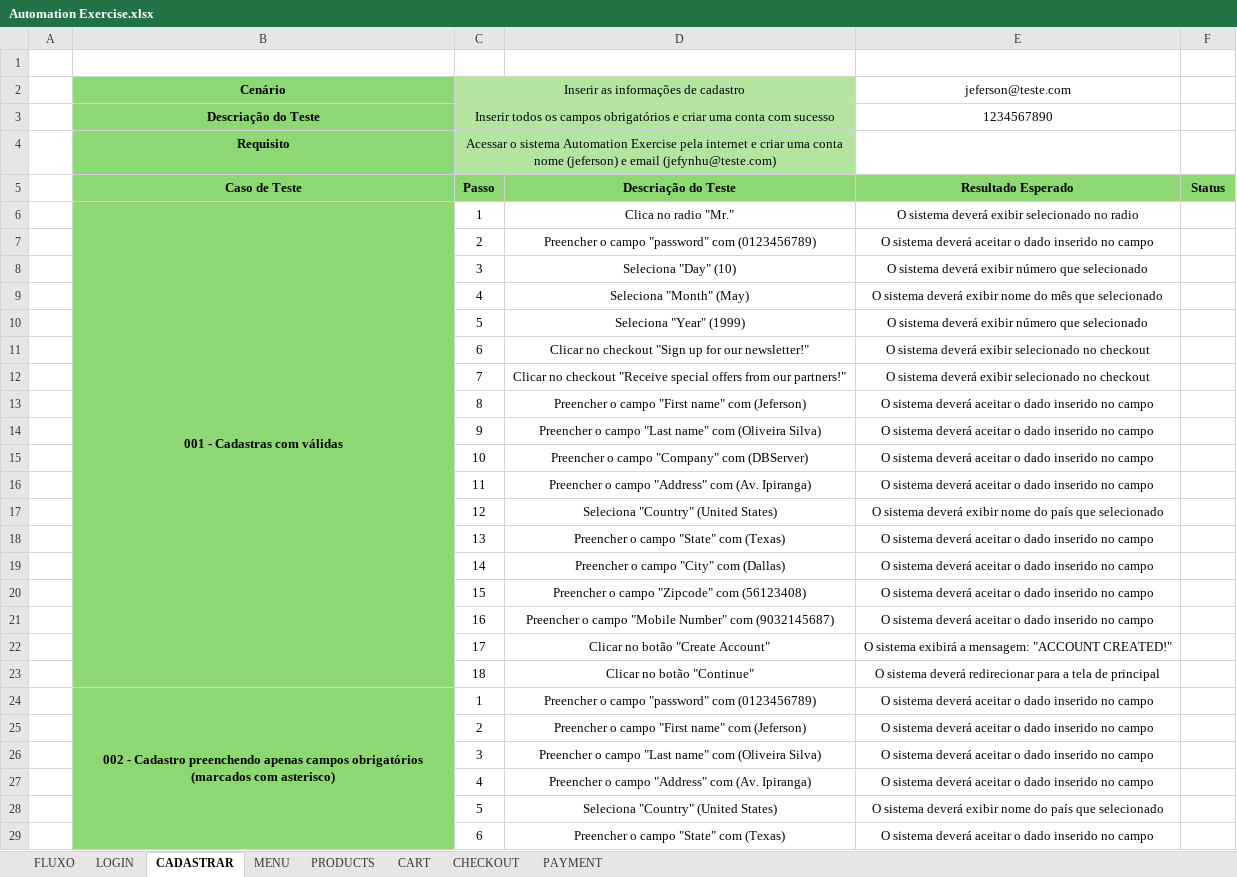
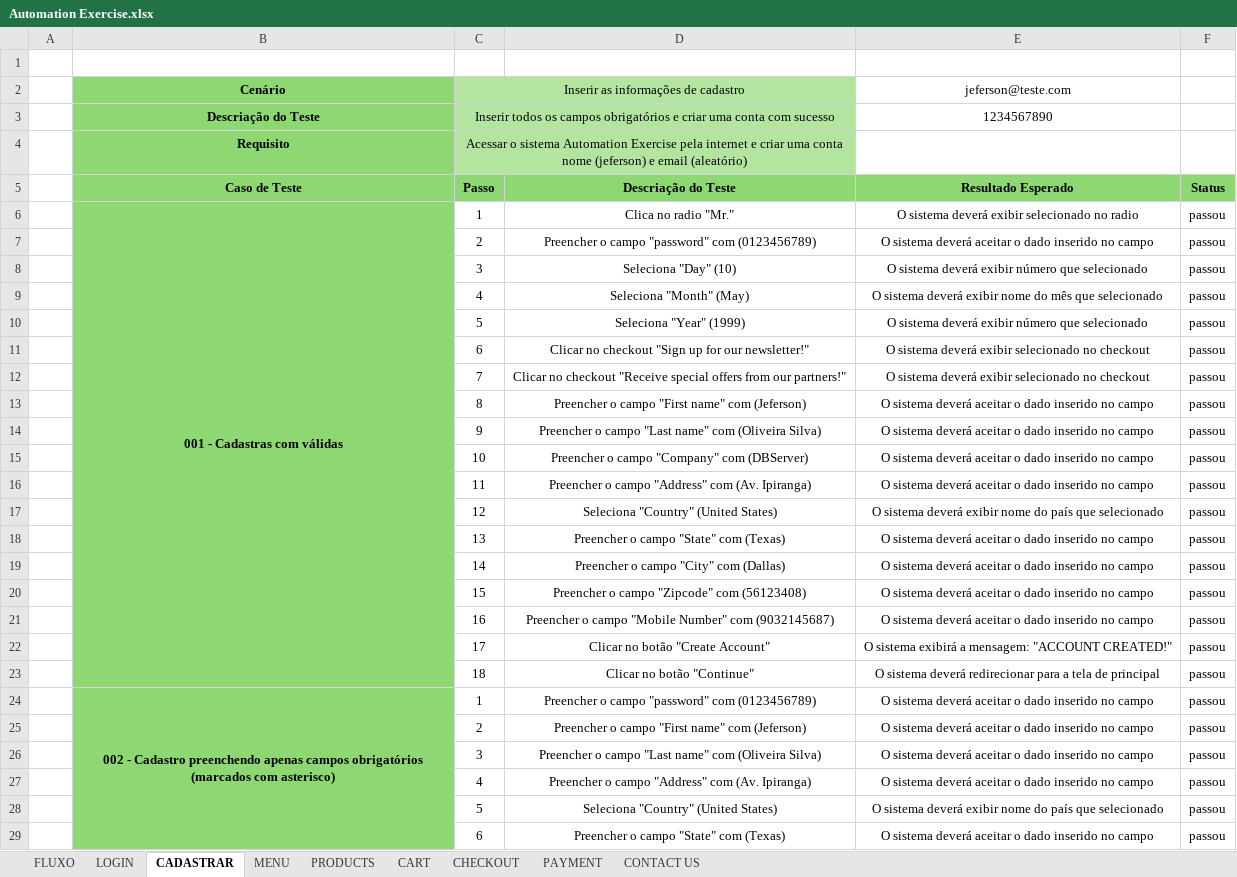
Before and after one commit to JefersonEugenio/AutomationExerciseCucumber, an Excel workbook: Documentos/Cenarios/Automation Exercise.xlsx, sheet CADASTRAR, drawn as a sheet; only a part is shown; values as stored, in another font and other column widths than the file's, no borders; charts and pictures not drawn; the diff covers the shown part only; the diff names each change by its address in the sheet, - before the commit and + after, or states it on an @@ line.

Commit message:
Atualizado caso de teste

```diff
--- a/Documentos/Cenarios/Automation Exercise.xlsx (sheet CADASTRAR)
+++ b/Documentos/Cenarios/Automation Exercise.xlsx (sheet CADASTRAR)
+sheet tab: CONTACT US
-C4: …e email (jefynhu@teste.com)
+C4: …e email (aleatório)
-F6:F29: (empty)
+F6:F29: passou
```
Also changed, not shown: 6 added rows, 13 removed rows and 49 edited cells elsewhere in this sheet, sheet PAYMENT, sheet LOGIN, sheet FLUXO, sheet PRODUCTS, sheet CART, sheet MENU, 1 more sheet, charts or pictures.
